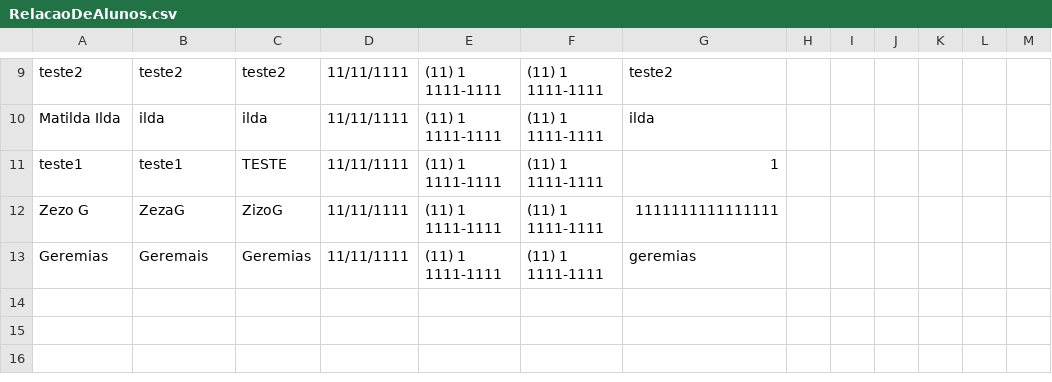
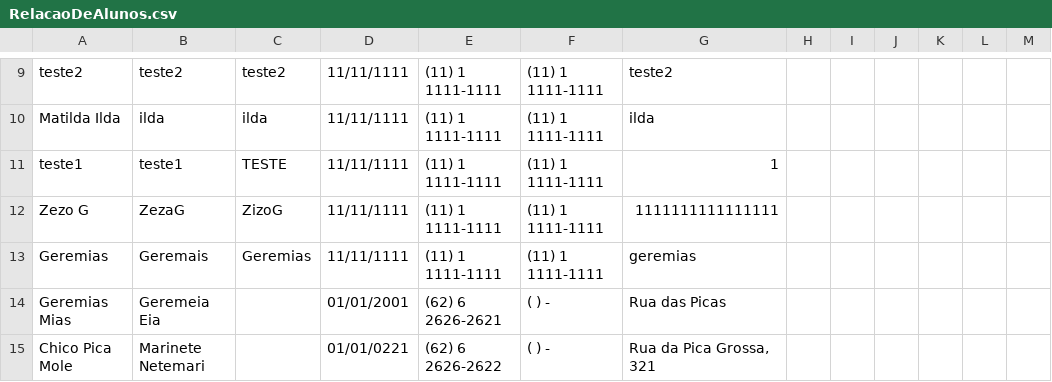
Before and after one commit to LuoArkantos/College01, a CSV file: College/bin/Debug/RelacaoDeAlunos.csv, drawn as a sheet; only a part is shown, gaps mark what is left out.

```diff
--- a/College/bin/Debug/RelacaoDeAlunos.csv
+++ b/College/bin/Debug/RelacaoDeAlunos.csv
@@ -13 +13,3 @@ Zezo G;ZezaG;ZizoG;11/11/1111;(11) 1 1111-1111;(11) 1 1111-1111;1111111111111111
 Geremias;Geremais;Geremias;11/11/1111;(11) 1 1111-1111;(11) 1 1111-1111;geremias
+Geremias Mias;Geremeia Eia;;01/01/2001;(62) 6 2626-2621;(  )       -;Rua das Picas
+Chico Pica Mole;Marinete Netemari;;01/01/0221;(62) 6 2626-2622;(  )       -;Rua da Pica Grossa, 321
```
Also changed, not shown: 15 other files.
